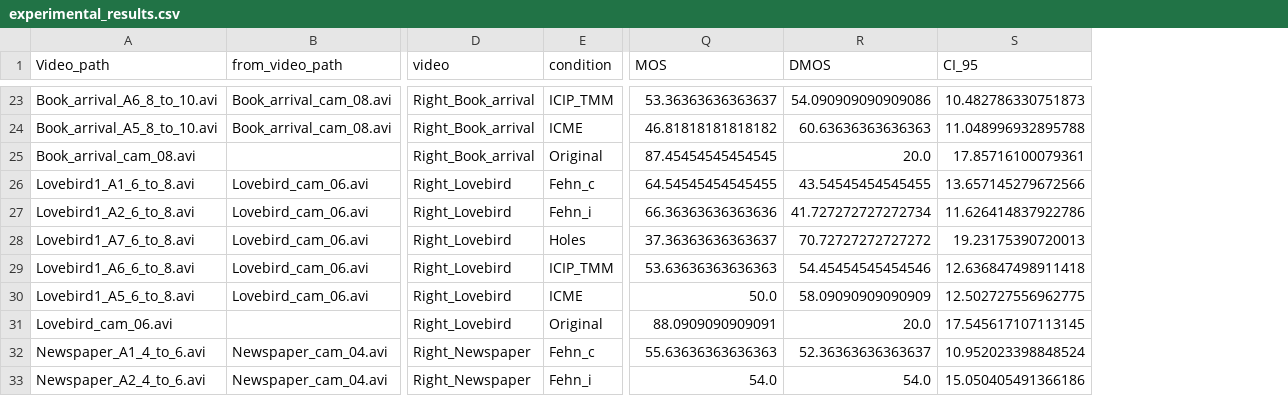
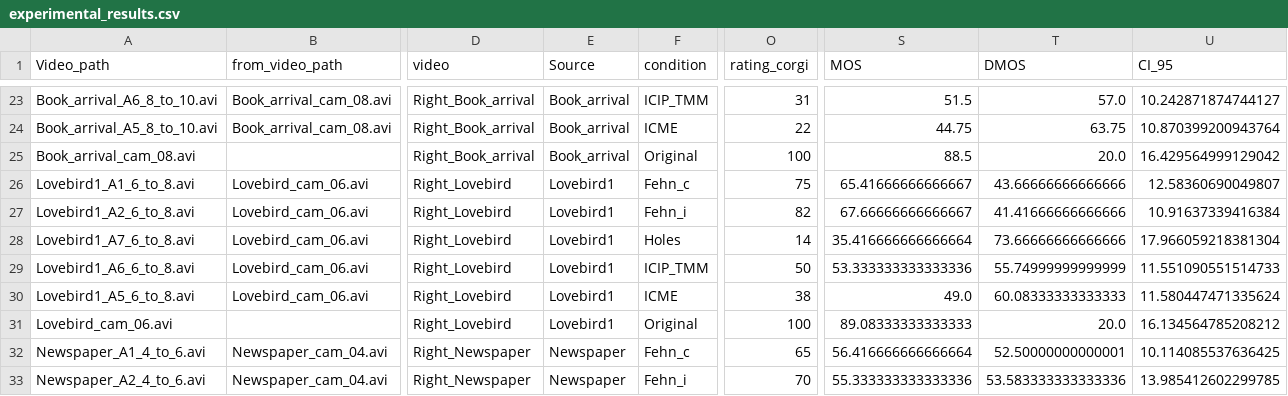
Before and after one commit to marrryzebwjq/Quality-of-Experience, a CSV file: results/experimental_results.csv, drawn as a sheet; only a part is shown, gaps mark what is left out; addresses are those after the commit; the diff covers the shown part only; the diff names each change by its address in the sheet, - before the commit and + after, or states it on an @@ line.

```diff
--- a/results/experimental_results.csv
+++ b/results/experimental_results.csv
+column E (Source), rows 23-33: Book_arrival | Book_arrival | Book_arrival | Lovebird1 | Lovebird1 | Lovebird1 | Lovebird1 | Lovebird1 | Lovebird1 | Newspaper | Newspaper
+column O (rating_corgi), rows 23-33: 31 | 22 | 100 | 75 | 82 | 14 | 50 | 38 | 100 | 65 | 70
-S23 (MOS): 53.36363636363637
+S23 (MOS): 51.5
-T23 (DMOS): 54.090909090909086
+T23 (DMOS): 57.0
-U23 (CI_95): 10.482786330751873
+U23 (CI_95): 10.242871874744127
-S24 (MOS): 46.81818181818182
+S24 (MOS): 44.75
-T24 (DMOS): 60.63636363636363
+T24 (DMOS): 63.75
-U24 (CI_95): 11.048996932895788
+U24 (CI_95): 10.870399200943764
-S25 (MOS): 87.45454545454545
+S25 (MOS): 88.5
-U25 (CI_95): 17.85716100079361
+U25 (CI_95): 16.429564999129042
-S26 (MOS): 64.54545454545455
+S26 (MOS): 65.41666666666667
-T26 (DMOS): 43.54545454545455
+T26 (DMOS): 43.66666666666666
-U26 (CI_95): 13.657145279672566
+U26 (CI_95): 12.58360690049807
-S27 (MOS): 66.36363636363636
+S27 (MOS): 67.66666666666667
-T27 (DMOS): 41.727272727272734
+T27 (DMOS): 41.41666666666666
-U27 (CI_95): 11.626414837922786
+U27 (CI_95): 10.91637339416384
-S28 (MOS): 37.36363636363637
+S28 (MOS): 35.416666666666664
-T28 (DMOS): 70.72727272727272
+T28 (DMOS): 73.66666666666666
-U28 (CI_95): 19.23175390720013
+U28 (CI_95): 17.966059218381304
-S29 (MOS): 53.63636363636363
+S29 (MOS): 53.333333333333336
-T29 (DMOS): 54.45454545454546
+T29 (DMOS): 55.74999999999999
-U29 (CI_95): 12.636847498911418
+U29 (CI_95): 11.551090551514733
-S30 (MOS): 50.0
+S30 (MOS): 49.0
-T30 (DMOS): 58.09090909090909
+T30 (DMOS): 60.08333333333333
-U30 (CI_95): 12.502727556962775
+U30 (CI_95): 11.580447471335624
-S31 (MOS): 88.0909090909091
+S31 (MOS): 89.08333333333333
-U31 (CI_95): 17.545617107113145
+U31 (CI_95): 16.134564785208212
-S32 (MOS): 55.63636363636363
+S32 (MOS): 56.416666666666664
-T32 (DMOS): 52.36363636363637
+T32 (DMOS): 52.50000000000001
-U32 (CI_95): 10.952023398848524
+U32 (CI_95): 10.114085537636425
-S33 (MOS): 54.0
+S33 (MOS): 55.333333333333336
-T33 (DMOS): 54.0
+T33 (DMOS): 53.583333333333336
-U33 (CI_95): 15.050405491366186
+U33 (CI_95): 13.985412602299785
```
Also changed, not shown: 71 edited cells elsewhere in this file, 2 other files.
